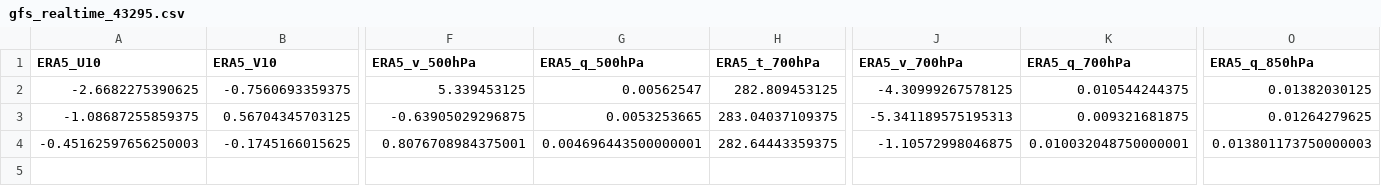
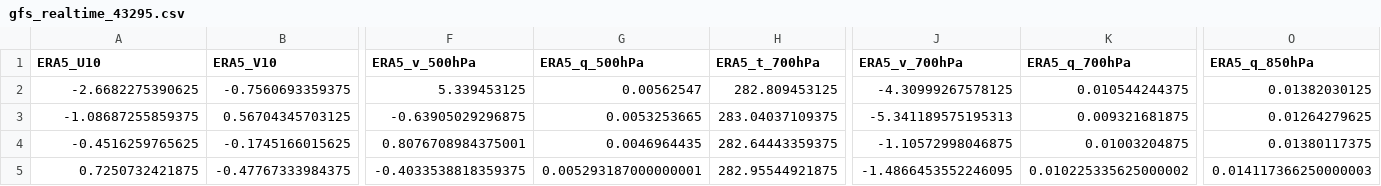
Before and after one commit to Aprameya05/SIH-Hyperlocal-Warning, a CSV file: data/gfs_realtime_43295.csv, drawn as a sheet; only a part is shown, gaps mark what is left out; rows hold the shown columns only; the diff names each change by its address in the sheet, - before the commit and + after, or states it on an @@ line.

```diff
--- a/data/gfs_realtime_43295.csv
+++ b/data/gfs_realtime_43295.csv
-A4 (ERA5_U10): -0.45162597656250003
+A4 (ERA5_U10): -0.4516259765625
-G4 (ERA5_q_500hPa): 0.004696443500000001
+G4 (ERA5_q_500hPa): 0.0046964435
-K4 (ERA5_q_700hPa): 0.010032048750000001
+K4 (ERA5_q_700hPa): 0.01003204875
-O4 (ERA5_q_850hPa): 0.013801173750000003
+O4 (ERA5_q_850hPa): 0.01380117375
+row 5: 0.7250732421875 | -0.47767333984375 | -0.4033538818359375 | 0.005293187000000001 | 282.95544921875 | -1.4866453552246095 | 0.010225335625000002 | 0.014117366250000003
```
Also changed, not shown: data/forecast_log.csv, data/upperair_realtime_43295.csv, 9 other files.
